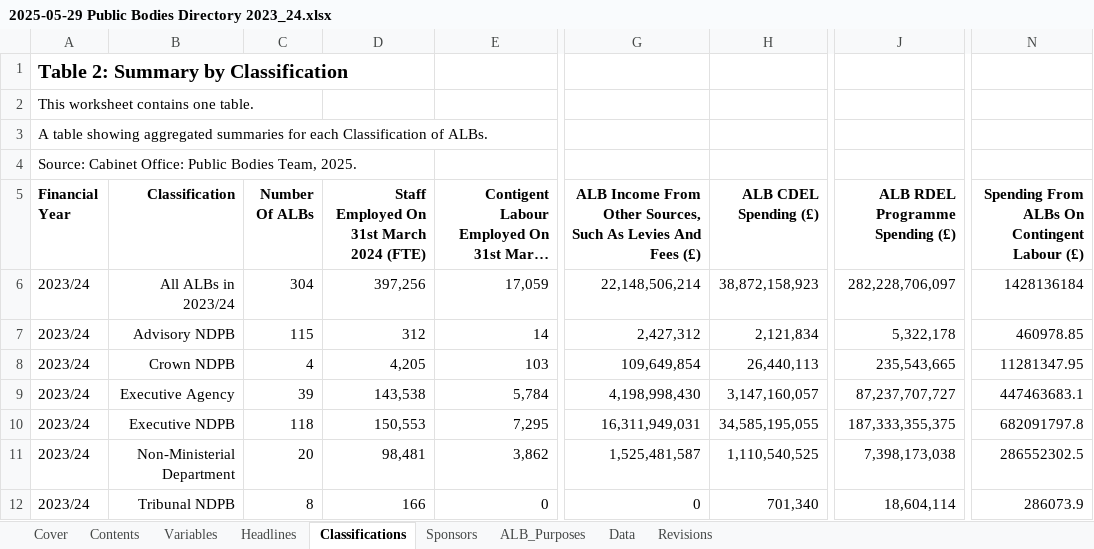
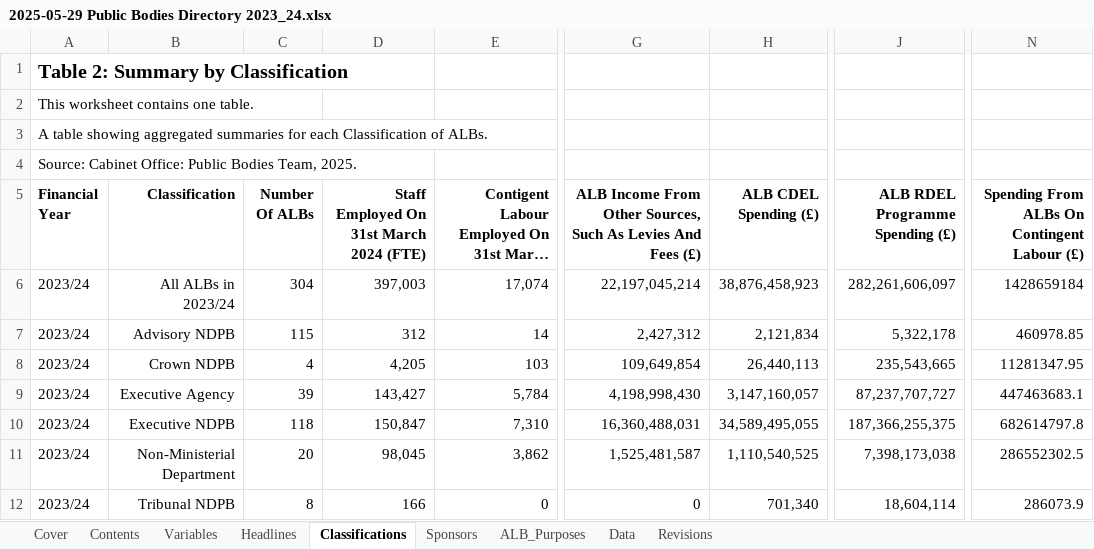
Before and after one commit to co-public-bodies/ALB_Landscape_Analysis_2023_24, an Excel workbook: Data/2025-05-29 Public Bodies Directory 2023_24.xlsx, sheet Classifications, drawn as a sheet; only a part is shown, gaps mark what is left out; long unchanged cells end in …; values as stored, in another font and other column widths than the file's, no borders; table styles not drawn; the diff names each change by its address in the sheet, - before the commit and + after, or states it on an @@ line.

Commit message:
updates include minor corrections to staff counts for Forestry Commission and Forest Research, proxied data for Trinity House, taken from 23/24 ARAs, and streamlining of statistical models examining the relationship between Contingent Labour and Consultancy spending

```diff
--- a/Data/2025-05-29 Public Bodies Directory 2023_24.xlsx (sheet Classifications)
+++ b/Data/2025-05-29 Public Bodies Directory 2023_24.xlsx (sheet Classifications)
-D6: 397,256
+D6: 397,003
-E6: 17,059
+E6: 17,074
-G6: 22,148,506,214
+G6: 22,197,045,214
-H6 (ALB CDEL Spending (£)): 38,872,158,923
+H6 (ALB CDEL Spending (£)): 38,876,458,923
-J6 (ALB RDEL Programme Spending (£)): 282,228,706,097
+J6 (ALB RDEL Programme Spending (£)): 282,261,606,097
-N6: 1428136184
+N6: 1428659184
-D9: 143,538
+D9: 143,427
-D10: 150,553
+D10: 150,847
-E10: 7,295
+E10: 7,310
-G10: 16,311,949,031
+G10: 16,360,488,031
-H10 (ALB CDEL Spending (£)): 34,585,195,055
+H10 (ALB CDEL Spending (£)): 34,589,495,055
-J10 (ALB RDEL Programme Spending (£)): 187,333,355,375
+J10 (ALB RDEL Programme Spending (£)): 187,366,255,375
-N10: 682091797.8
+N10: 682614797.8
-D11: 98,481
+D11: 98,045
```
Also changed, not shown: sheet Data, sheet ALB_Purposes, sheet Sponsors, sheet Revisions, sheet Headlines, 18 other files.
